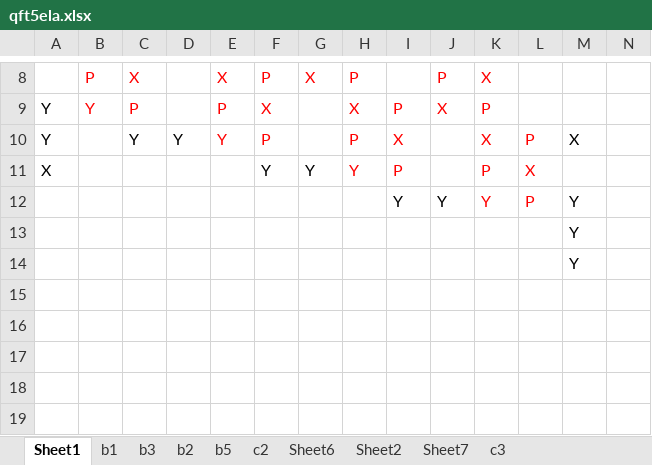
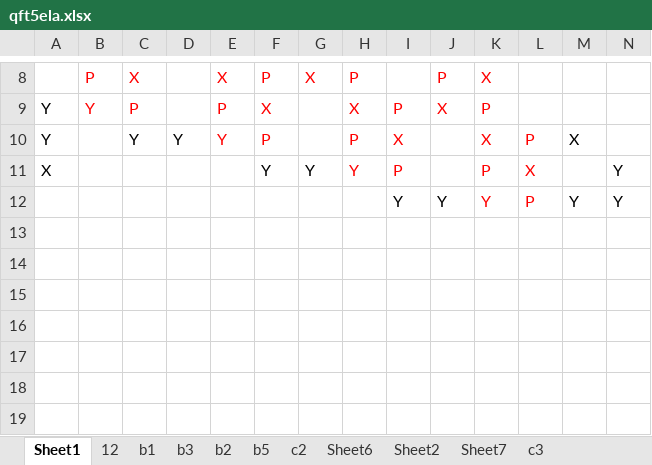
Before and after one commit to PittYHL/Elastic_MBQC, an Excel workbook: example/qft5ela.xlsx, sheet Sheet1, drawn as a sheet; only a part is shown, gaps mark what is left out; values as stored, in another font and other column widths than the file's, no borders; the diff names each change by its address in the sheet, - before the commit and + after, or states it on an @@ line.

```diff
--- a/example/qft5ela.xlsx (sheet Sheet1)
+++ b/example/qft5ela.xlsx (sheet Sheet1)
+sheet tab: 12
-N11:N12: (empty)
+N11:N12: Y
-M13:M14: Y
+M13:M14: (empty)
```
Also changed, not shown: example/iqp5ela.xlsx, 2 other files.
